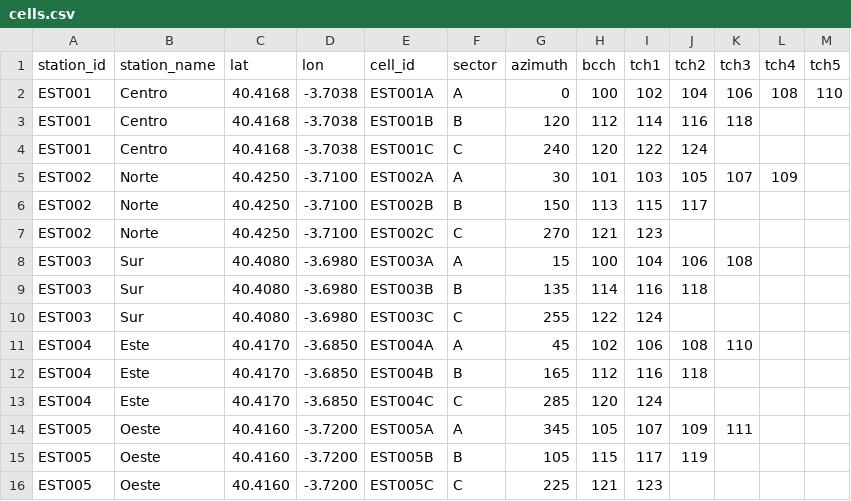
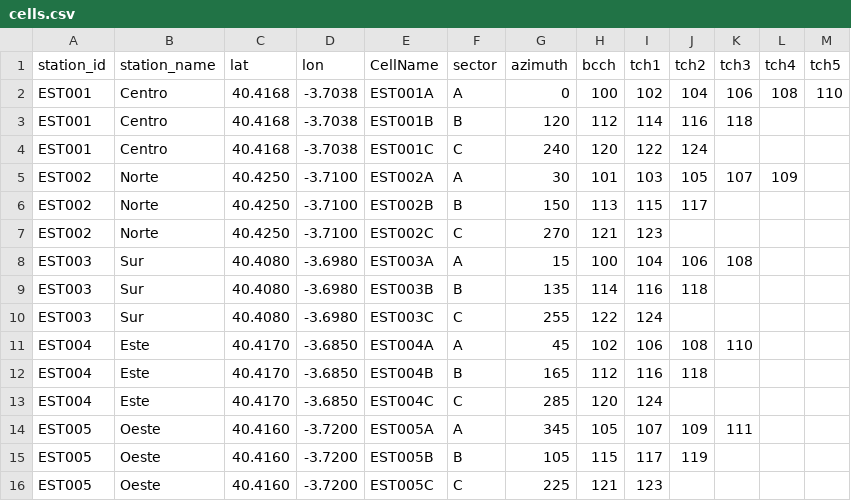
Before and after one commit to angel190385/2G-Frequency-planner, a CSV file: test_data/cells.csv, drawn as a sheet.

Commit message:
feat: rename cell_id to CellName across input tables, data loader and planner importer; ignore Cellid

```diff
--- a/test_data/cells.csv
+++ b/test_data/cells.csv
@@ -1,2 +1,2 @@
-station_id;station_name;lat;lon;cell_id;sector;azimuth;bcch;tch1;tch2;tch3;tch4;tch5
+station_id;station_name;lat;lon;CellName;sector;azimuth;bcch;tch1;tch2;tch3;tch4;tch5
 EST001;Centro;40.4168;-3.7038;EST001A;A;0;100;102;104;106;108;110
```
Also changed, not shown: test_data/cells_extended.csv, 8 other files.
